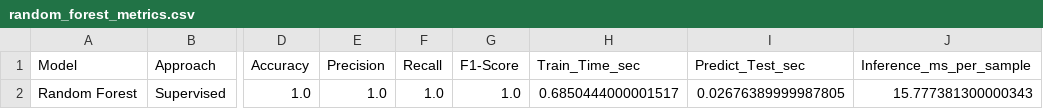
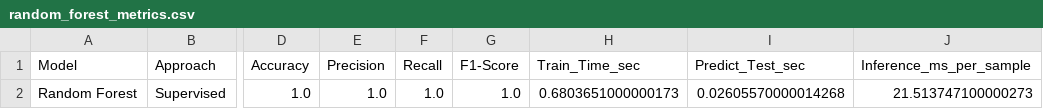
Before and after one commit to thtcsec/sdn-anomaly-detection-ml, a CSV file: reports/random_forest_metrics.csv, drawn as a sheet; only a part is shown, gaps mark what is left out; the diff names each change by its address in the sheet, - before the commit and + after, or states it on an @@ line.

```diff
--- a/reports/random_forest_metrics.csv
+++ b/reports/random_forest_metrics.csv
-H2 (Train_Time_sec): 0.6850444000001517
+H2 (Train_Time_sec): 0.6803651000000173
-I2 (Predict_Test_sec): 0.02676389999987805
+I2 (Predict_Test_sec): 0.02605570000014268
-J2 (Inference_ms_per_sample): 15.777381300000343
+J2 (Inference_ms_per_sample): 21.513747100000273
```
Also changed, not shown: 2 other files.
